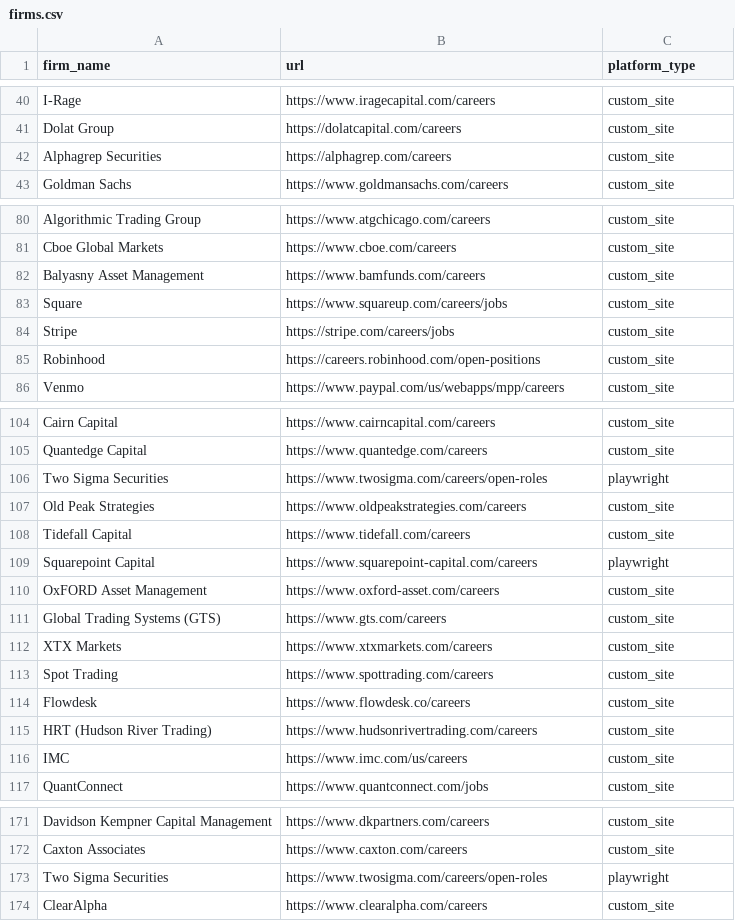
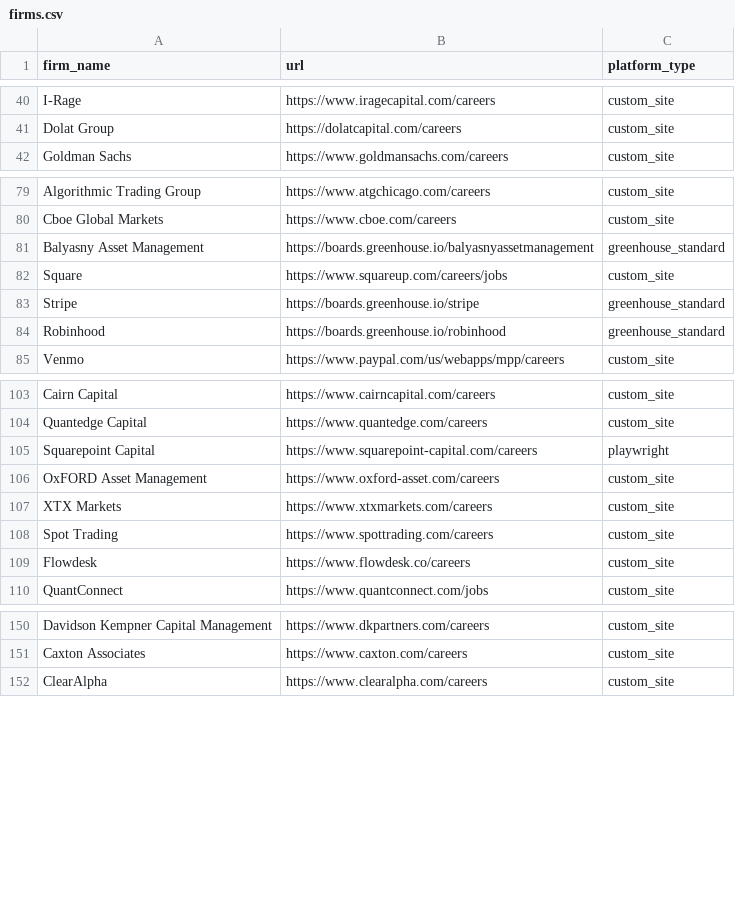
Before and after one commit to JohannesMeyerYC/quant_job_scraper, a CSV file: firms.csv, drawn as a sheet; only a part is shown, gaps mark what is left out; the diff covers the shown part only.

```diff
--- a/firms.csv
+++ b/firms.csv
@@ -41,3 +41,2 @@ I-Rage,https://www.iragecapital.com/careers,custom_site
 Dolat Group,https://dolatcapital.com/careers,custom_site
-Alphagrep Securities,https://alphagrep.com/careers,custom_site
 Goldman Sachs,https://www.goldmansachs.com/careers,custom_site
@@ -81,6 +80,6 @@ Algorithmic Trading Group,https://www.atgchicago.com/careers,custom_site
 Cboe Global Markets,https://www.cboe.com/careers,custom_site
-Balyasny Asset Management,https://www.bamfunds.com/careers,custom_site
+Balyasny Asset Management,https://boards.greenhouse.io/balyasnyassetmanagement,greenhouse_standard
 Square,https://www.squareup.com/careers/jobs,custom_site
-Stripe,https://stripe.com/careers/jobs,custom_site
-Robinhood,https://careers.robinhood.com/open-positions,custom_site
+Stripe,https://boards.greenhouse.io/stripe,greenhouse_standard
+Robinhood,https://boards.greenhouse.io/robinhood,greenhouse_standard
 Venmo,https://www.paypal.com/us/webapps/mpp/careers,custom_site
@@ -105,8 +104,4 @@ Cairn Capital,https://www.cairncapital.com/careers,custom_site
 Quantedge Capital,https://www.quantedge.com/careers,custom_site
-Two Sigma Securities,https://www.twosigma.com/careers/open-roles,playwright
-Old Peak Strategies,https://www.oldpeakstrategies.com/careers,custom_site
-Tidefall Capital,https://www.tidefall.com/careers,custom_site
 Squarepoint Capital,https://www.squarepoint-capital.com/careers,playwright
 OxFORD Asset Management,https://www.oxford-asset.com/careers,custom_site
-Global Trading Systems (GTS),https://www.gts.com/careers,custom_site
 XTX Markets,https://www.xtxmarkets.com/careers,custom_site
@@ -114,4 +109,2 @@ Spot Trading,https://www.spottrading.com/careers,custom_site
 Flowdesk,https://www.flowdesk.co/careers,custom_site
-HRT (Hudson River Trading),https://www.hudsonrivertrading.com/careers,custom_site
-IMC,https://www.imc.com/us/careers,custom_site
 QuantConnect,https://www.quantconnect.com/jobs,custom_site
@@ -172,3 +151,2 @@ Davidson Kempner Capital Management,https://www.dkpartners.com/careers,custom_si
 Caxton Associates,https://www.caxton.com/careers,custom_site
-Two Sigma Securities,https://www.twosigma.com/careers/open-roles,playwright
 ClearAlpha,https://www.clearalpha.com/careers,custom_site
```
Also changed, not shown: 30 removed rows and 5 edited cells elsewhere in this file, 8 other files.
